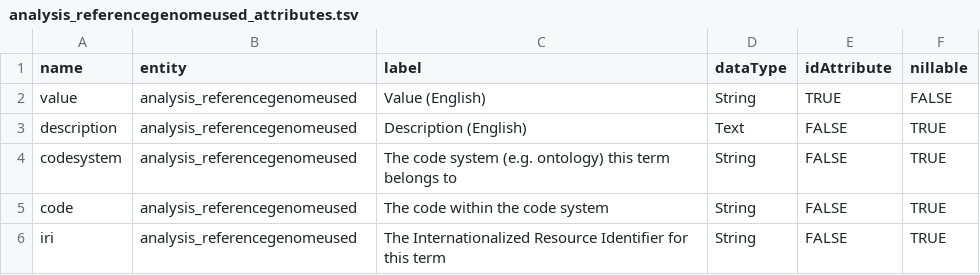
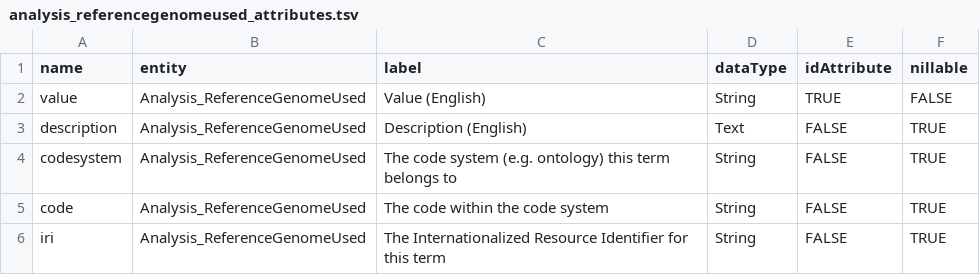
Before and after one commit to fairgenomes/fairgenomes-semantic-model, a TSV file: generated/molgenis-emx/analysis_referencegenomeused_attributes.tsv, drawn as a sheet.

```diff
--- a/generated/molgenis-emx/analysis_referencegenomeused_attributes.tsv
+++ b/generated/molgenis-emx/analysis_referencegenomeused_attributes.tsv
@@ -1,6 +1,6 @@
 name	entity	label	dataType	idAttribute	nillable
-value	analysis_referencegenomeused	Value (English)	String	TRUE	FALSE
-description	analysis_referencegenomeused	Description (English)	Text	FALSE	TRUE
-codesystem	analysis_referencegenomeused	The code system (e.g. ontology) this term belongs to	String	FALSE	TRUE
-code	analysis_referencegenomeused	The code within the code system	String	FALSE	TRUE
-iri	analysis_referencegenomeused	The Internationalized Resource Identifier for this term	String	FALSE	TRUE
+value	Analysis_ReferenceGenomeUsed	Value (English)	String	TRUE	FALSE
+description	Analysis_ReferenceGenomeUsed	Description (English)	Text	FALSE	TRUE
+codesystem	Analysis_ReferenceGenomeUsed	The code system (e.g. ontology) this term belongs to	String	FALSE	TRUE
+code	Analysis_ReferenceGenomeUsed	The code within the code system	String	FALSE	TRUE
+iri	Analysis_ReferenceGenomeUsed	The Internationalized Resource Identifier for this term	String	FALSE	TRUE
```
Also changed, not shown: generated/molgenis-emx/analysis_attributes.tsv, generated/molgenis-emx/analysis_dataformatsstored_attributes.tsv, 44 other files.
